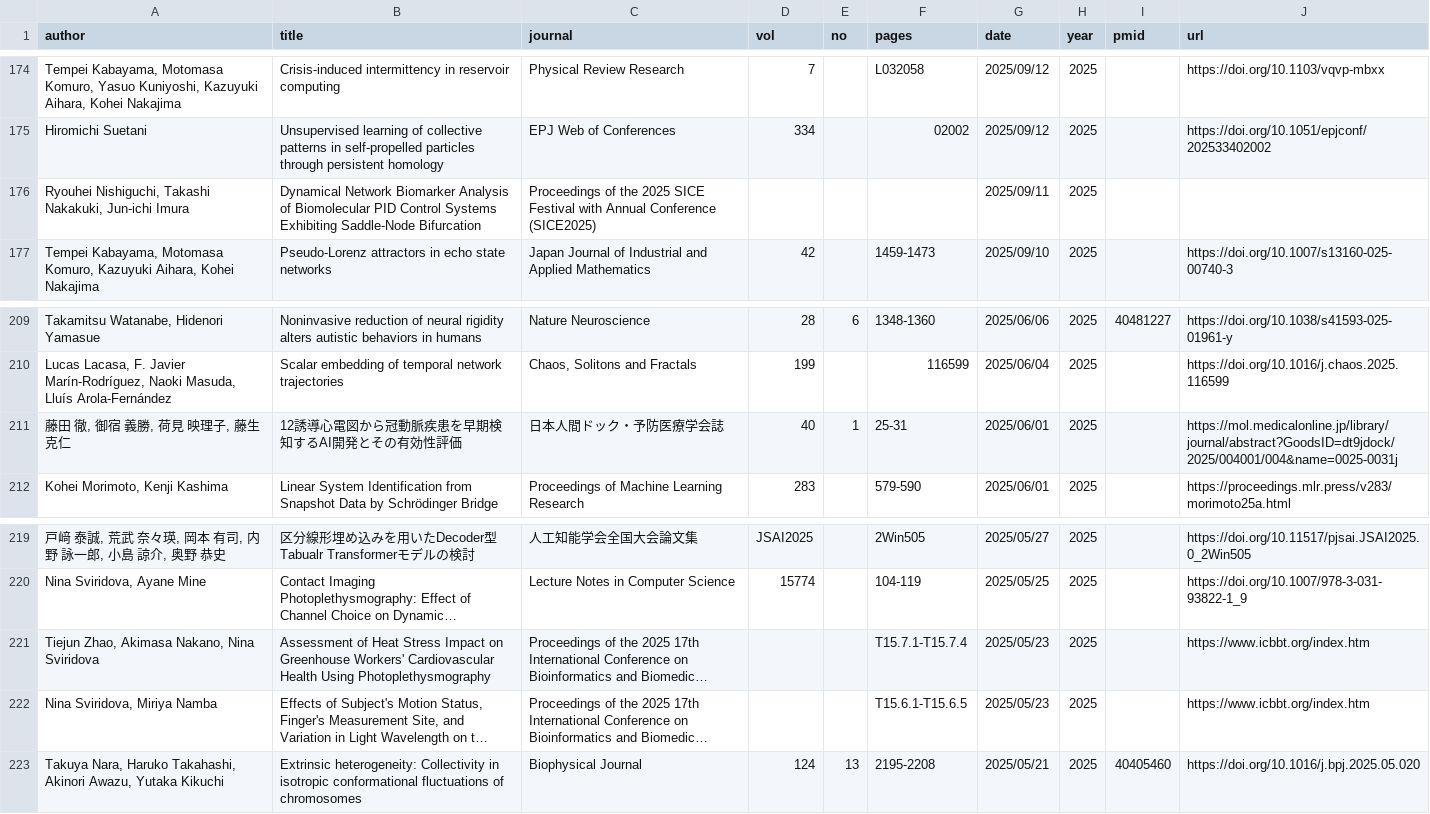
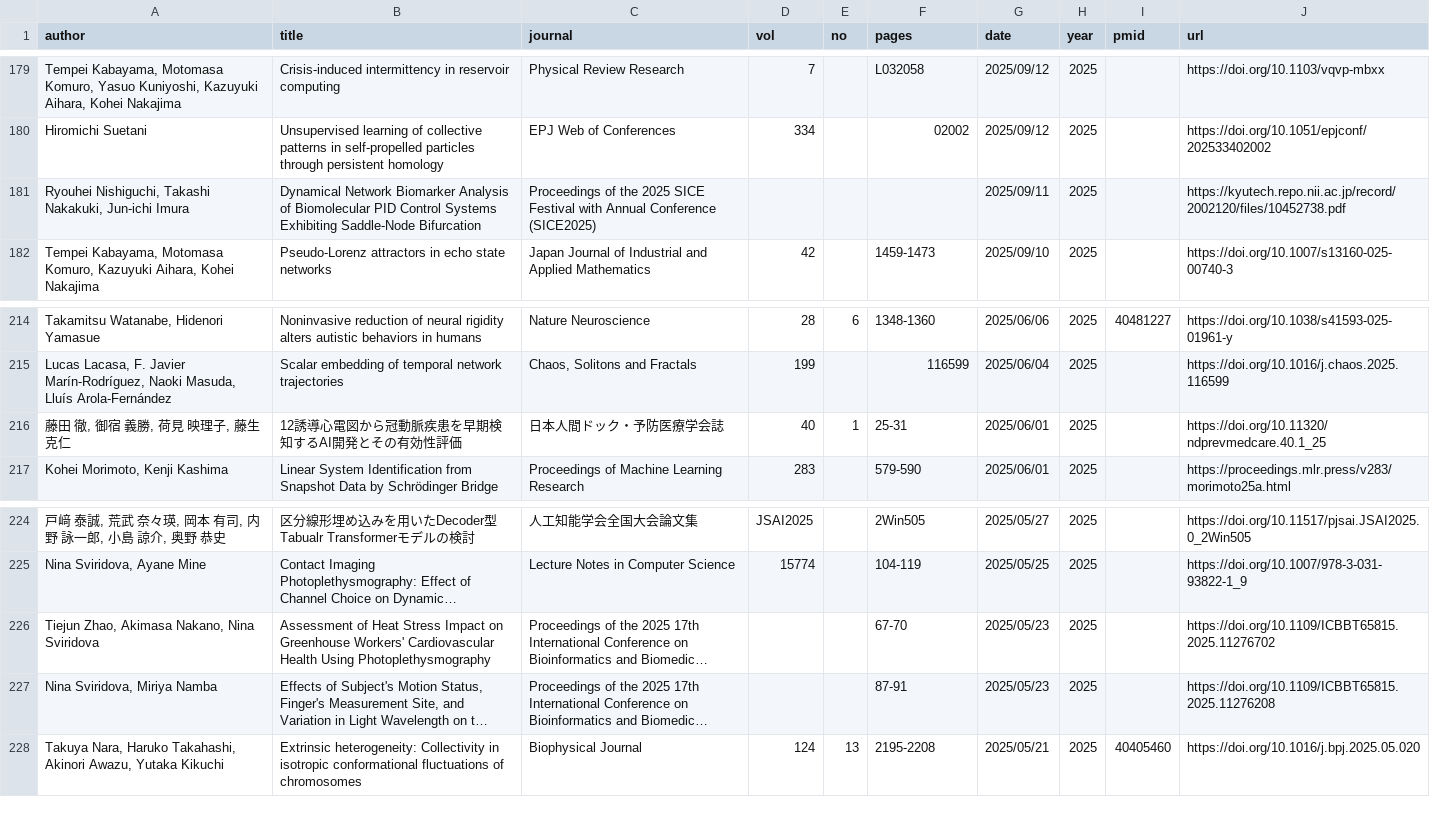
Before and after one commit to okumakito/okumakito.github.io, a CSV file: 20260227/list.csv, drawn as a sheet; only a part is shown, gaps mark what is left out; long unchanged cells end in …; addresses are those after the commit; the diff covers the shown part only; the diff names each change by its address in the sheet, - before the commit and + after, or states it on an @@ line.

```diff
--- a/20260227/list.csv
+++ b/20260227/list.csv
-J181 (url): (empty)
+J181 (url): https://kyutech.repo.nii.ac.jp/record/2002120/files/10452738.pdf
-J216 (url): https://mol.medicalonline.jp/library/journal/abstract?GoodsID=dt9jdock/2025/004001/004&name=0025-0031j
+J216 (url): https://doi.org/10.11320/ndprevmedcare.40.1_25
-F226 (pages): T15.7.1-T15.7.4
+F226 (pages): 67-70
-J226 (url): https://www.icbbt.org/index.htm
+J226 (url): https://doi.org/10.1109/ICBBT65815.2025.11276702
-F227 (pages): T15.6.1-T15.6.5
+F227 (pages): 87-91
-J227 (url): https://www.icbbt.org/index.htm
+J227 (url): https://doi.org/10.1109/ICBBT65815.2025.11276208
```
Also changed, not shown: 5 added rows and 4 edited cells elsewhere in this file, 3 other files.
